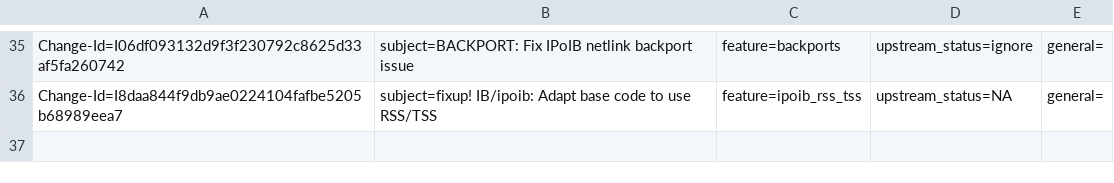
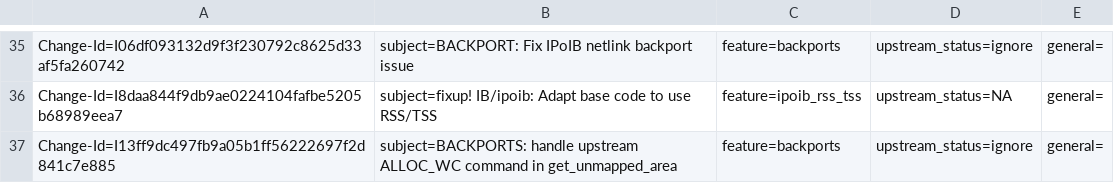
Before and after one commit to Shun-Hao/mlnx-ofa_kernel-4.6-1.0.1.1-rhel7.3, a CSV file: metadata/Feras_Daoud.csv, drawn as a sheet; only a part is shown, gaps mark what is left out; the diff names each change by its address in the sheet, - before the commit and + after, or states it on an @@ line.

Commit message:
BACKPORTS: handle upstream ALLOC_WC command in get_unmapped_area
CHerry-pick the following change id from ofed4.5:
Id01153b87c280d5e99ecb567de5cb3816586c015

The get_unmapped_area is called for every uverbs mmap invocation.  Among
other mmap cases, it supports the experimental
MLX5_IB_EXP_ALLOC_N_MMAP_WC command, but not its upstream counterpart
(MLX5_IB_MMAP_ALLOC_WC). Add MLX5_IB_MMAP_ALLOC_WC so that upstream
rdma-core / devx user-space can work with MLNX OFED kernel driver.

Issue: 1550013
Change-Id: I13ff9dc497fb9a05b1ff56222697f2d841c7e885
Signed-off-by: Haggai Eran <haggaie@mellanox.com>
Signed-off-by: Feras Daoud <ferasda@mellanox.com>

```diff
--- a/metadata/Feras_Daoud.csv
+++ b/metadata/Feras_Daoud.csv
+row 37: Change-Id=I13ff9dc497fb9a05b1ff56222697f2d841c7e885 | subject=BACKPORTS: handle upstream ALLOC_WC command in get_unmapped_area | feature=backports | upstream_status=ignore | general=
```
Also changed, not shown: 1 other file.
